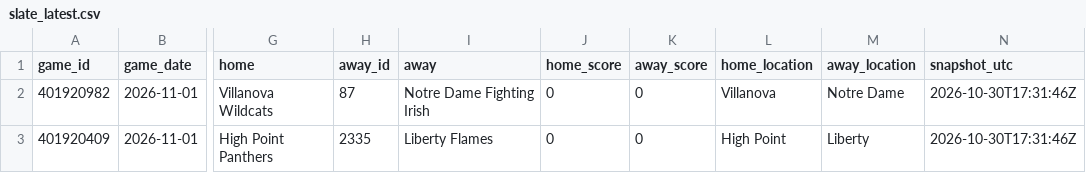
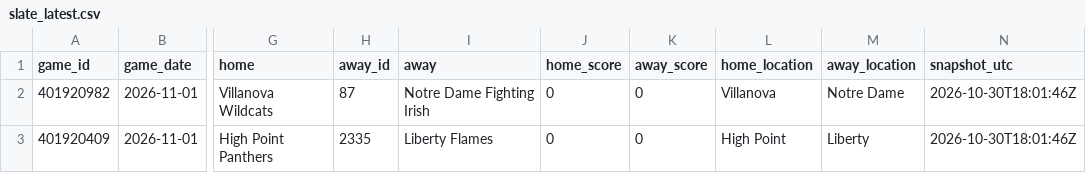
Before and after one commit to kjgruber47/cbb-model, a CSV file: data/live/slate_latest.csv, drawn as a sheet; only a part is shown, gaps mark what is left out; the diff names each change by its address in the sheet, - before the commit and + after, or states it on an @@ line.

```diff
--- a/data/live/slate_latest.csv
+++ b/data/live/slate_latest.csv
-N2:N3 (snapshot_utc): 2026-10-30T17:31:46Z
+N2:N3 (snapshot_utc): 2026-10-30T18:01:46Z
```
Also changed, not shown: 1 other file.
